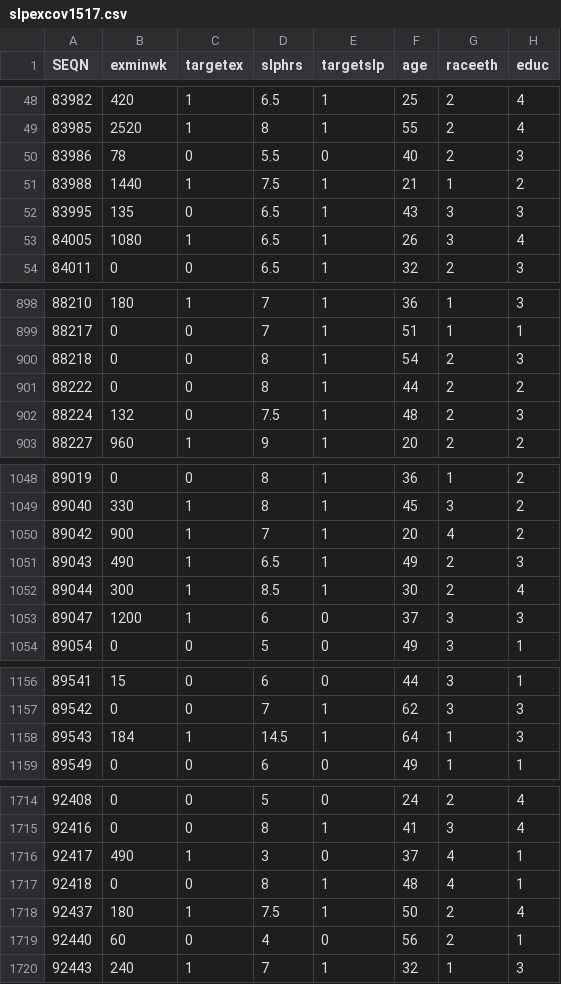
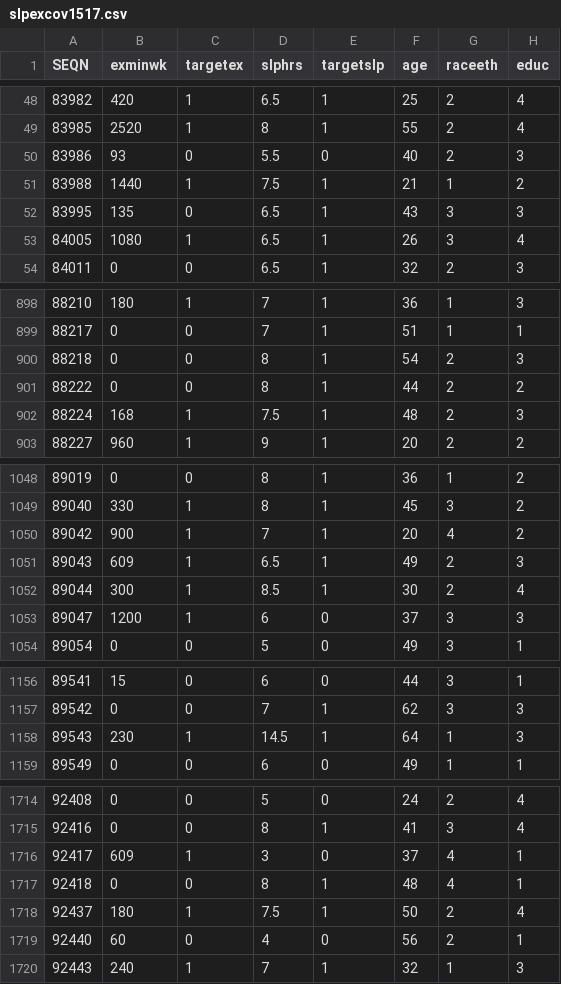
Before and after one commit to micokoch/biostats683_causal, a CSV file: final_project/slpexcov1517.csv, drawn as a sheet; only a part is shown, gaps mark what is left out; the diff covers the shown part only; the diff names each change by its address in the sheet, - before the commit and + after, or states it on an @@ line.

```diff
--- a/final_project/slpexcov1517.csv
+++ b/final_project/slpexcov1517.csv
-B50 (exminwk): 78
+B50 (exminwk): 93
-B902 (exminwk): 132
+B902 (exminwk): 168
-C902 (targetex): 0
+C902 (targetex): 1
-B1051 (exminwk): 490
+B1051 (exminwk): 609
-B1158 (exminwk): 184
+B1158 (exminwk): 230
-B1716 (exminwk): 490
+B1716 (exminwk): 609
```
Also changed, not shown: 5 edited cells elsewhere in this file, final_project/slpex.csv, 3 other files.
